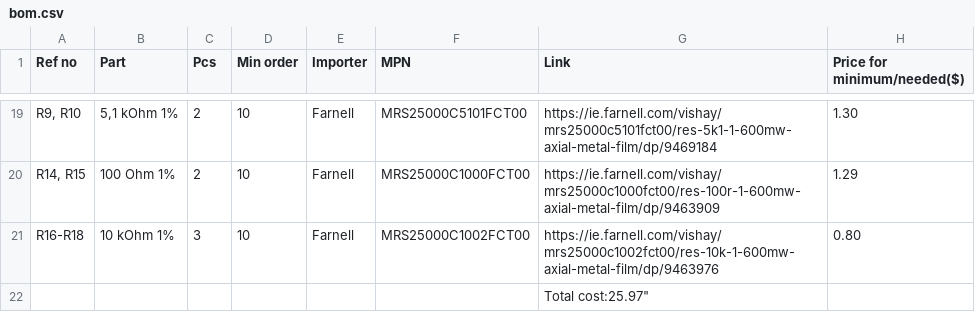
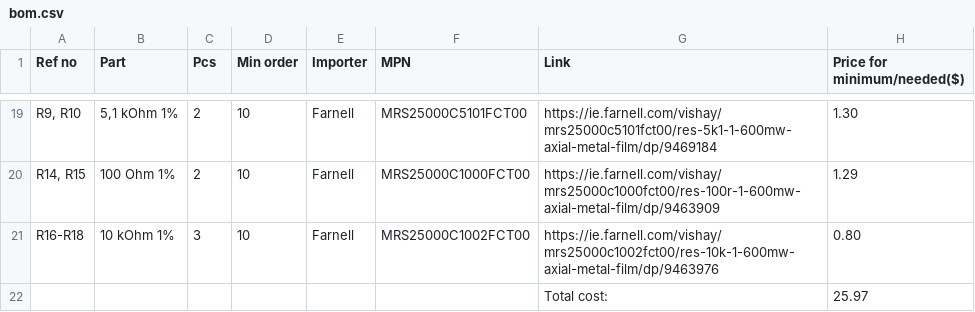
Before and after one commit to BallHamster/ComMANYcator, a CSV file: bom.csv, drawn as a sheet; only a part is shown, gaps mark what is left out; removed rows and columns are numbered as before the commit, all else as after; the diff names each change by its address in the sheet, - before the commit and + after, or states it on an @@ line.

Commit message:
Fix total cost formatting in bom.csv

```diff
--- a/bom.csv
+++ b/bom.csv
-row 22:  |  |  |  |  |  | Total cost:25.97"
+row 22:  |  |  |  |  |  | Total cost: | 25.97
```
